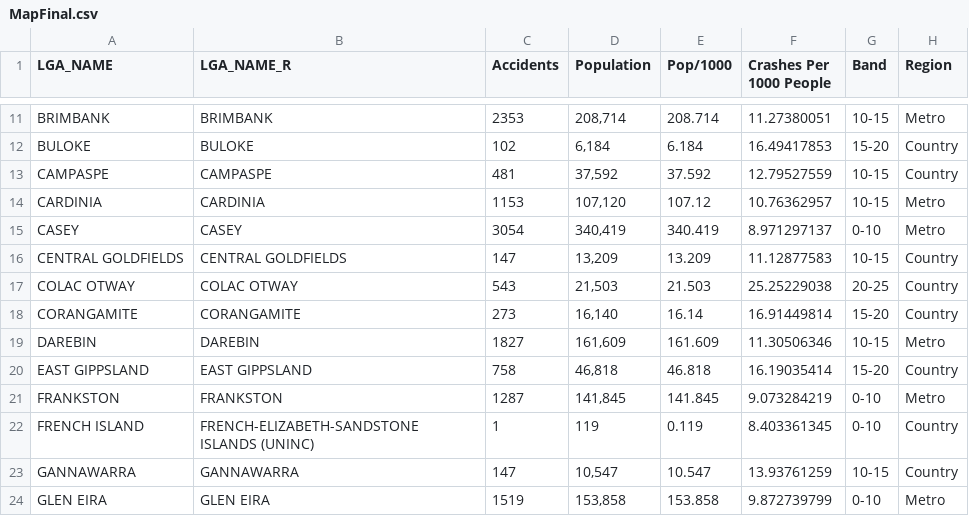
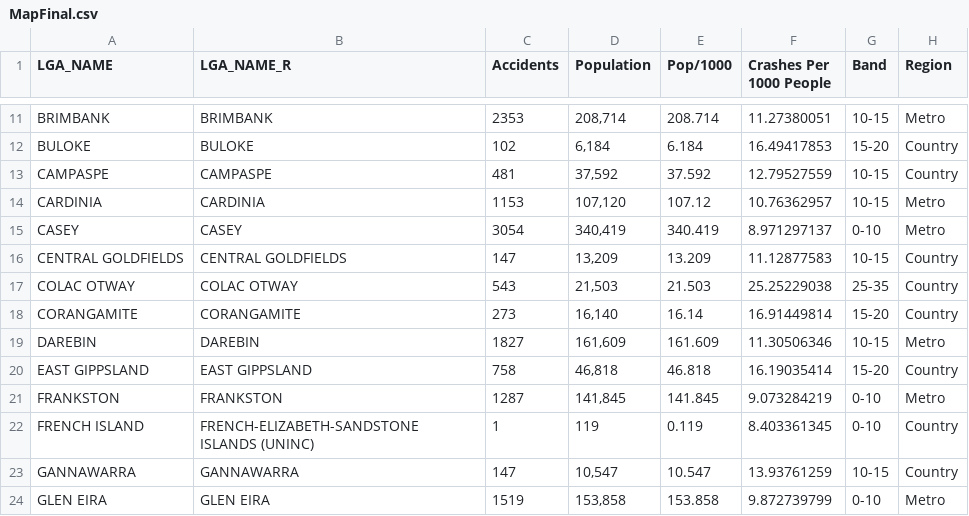
Before and after one commit to SayujMonash/FIT3179, a CSV file: MapFinal.csv, drawn as a sheet; only a part is shown, gaps mark what is left out.

Commit message:
Update MapFinal.csv

```diff
--- a/MapFinal.csv
+++ b/MapFinal.csv
@@ -16,3 +16,3 @@ CASEY,CASEY,3054,"340,419",340.419,8.971297137,0-10,Metro
 CENTRAL GOLDFIELDS,CENTRAL GOLDFIELDS,147,"13,209",13.209,11.12877583,10-15,Country
-COLAC OTWAY,COLAC OTWAY,543,"21,503",21.503,25.25229038,20-25,Country
+COLAC OTWAY,COLAC OTWAY,543,"21,503",21.503,25.25229038,25-35,Country
 CORANGAMITE,CORANGAMITE,273,"16,140",16.14,16.91449814,15-20,Country
```
